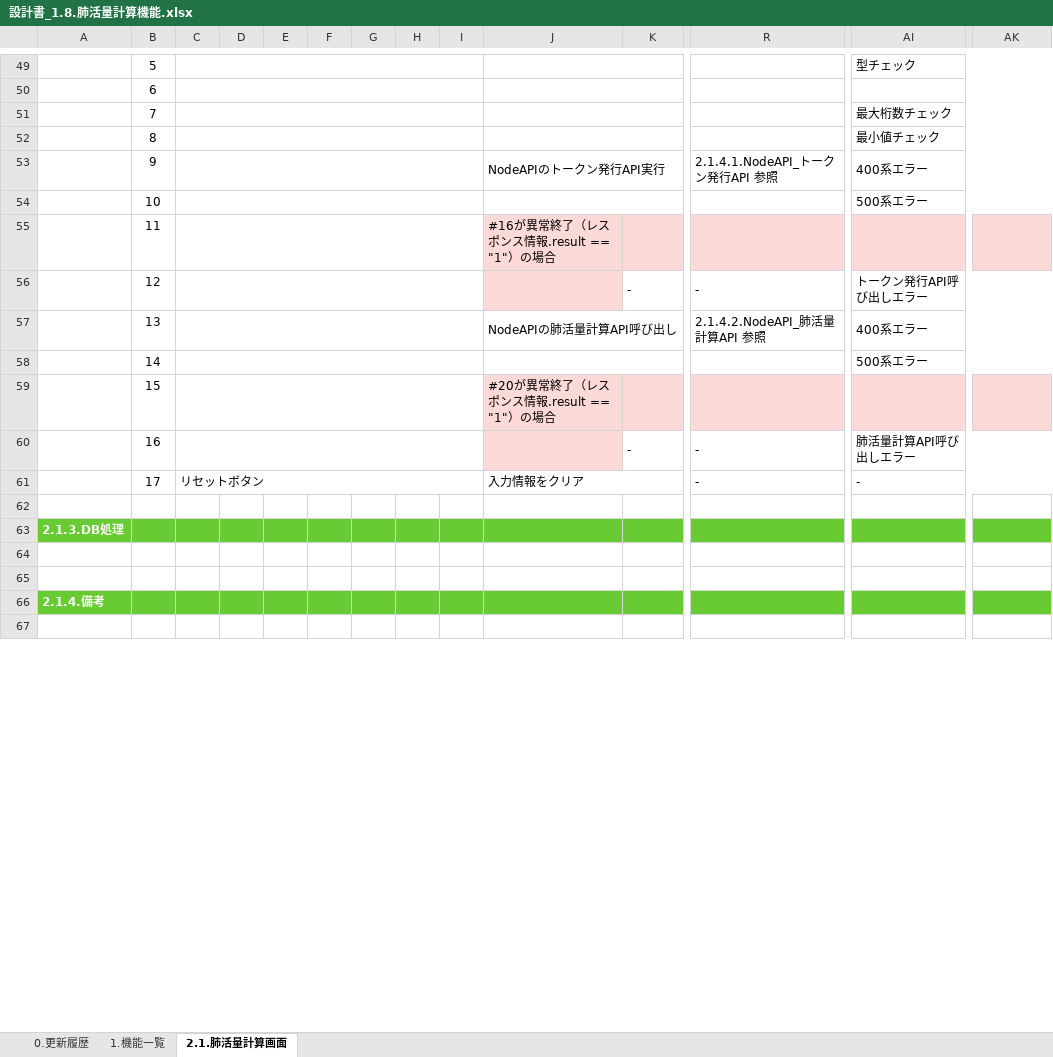
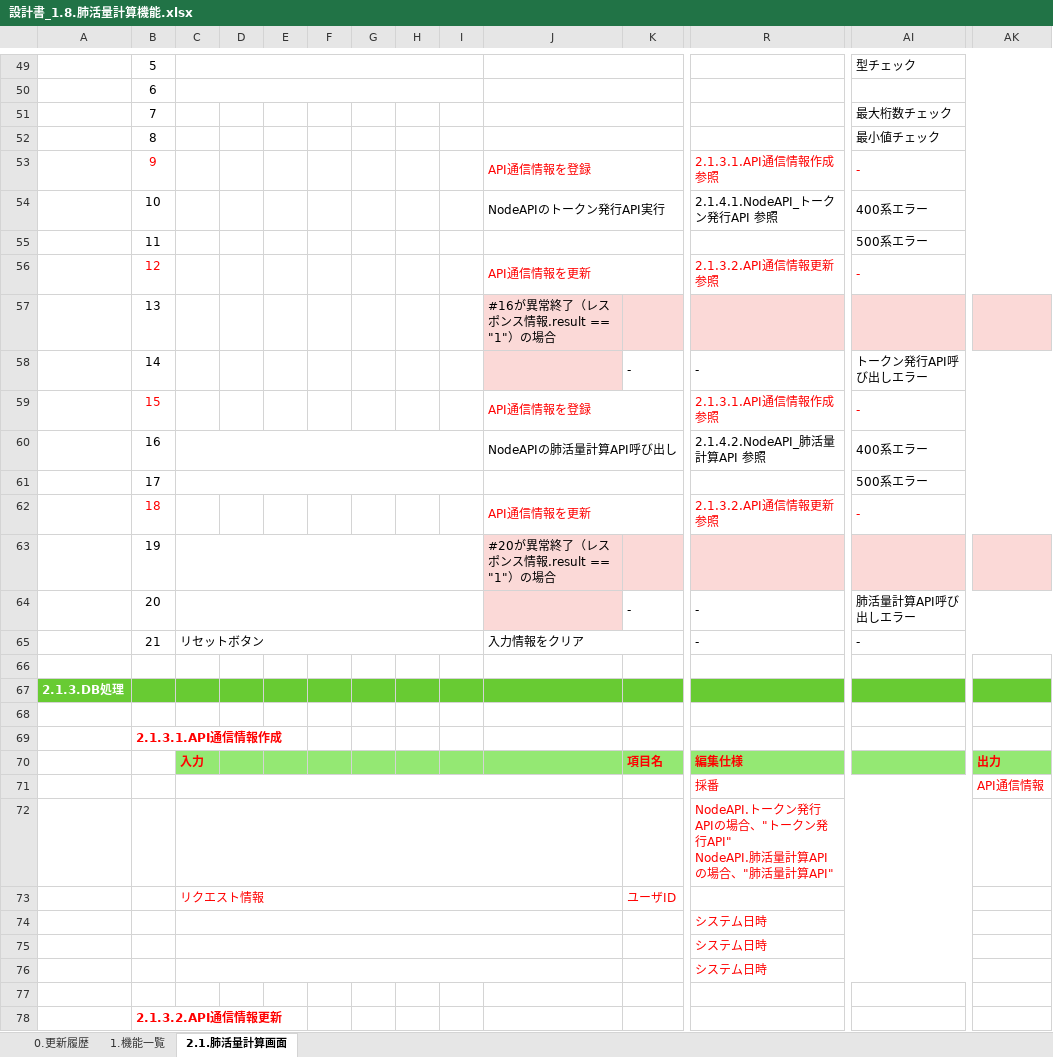
Before and after one commit to kohei-okazaki/work-3g, an Excel workbook: ha-asset/01_design/01_dashboard/設計書_1.8.肺活量計算機能.xlsx, sheet 2.1.肺活量計算画面, drawn as a sheet; only a part is shown, gaps mark what is left out; the shorter side is filled out with more unchanged rows; values as stored, in another font and other column widths than the file's, no borders; charts and pictures not drawn; removed rows and columns are numbered as before the commit, all else as after; rows hold the shown columns only; ↵ is a line break in a cell; the diff covers the shown part only; the diff names each change by its address in the sheet, - before the commit and + after, or states it on an @@ line.

```diff
--- a/ha-asset/01_design/01_dashboard/設計書_1.8.肺活量計算機能.xlsx (sheet 2.1.肺活量計算画面)
+++ b/ha-asset/01_design/01_dashboard/設計書_1.8.肺活量計算機能.xlsx (sheet 2.1.肺活量計算画面)
-C51:I51 merged
-C52:I52 merged
+row 53:  | 9 |  |  |  |  |  |  |  | API通信情報を登録 |  | 2.1.3.1.API通信情報作成 参照 | -
-B54: 9
+B54: 10
-C53:I53 merged
-B55: 10
+B55: 11
-C54:I54 merged
-row 55:  | 11 |  |  |  |  |  |  |  | #16が異常終了（レスポンス情報.result == "1"）の場合
+row 56:  | 12 |  |  |  |  |  |  |  | API通信情報を更新 |  | 2.1.3.2.API通信情報更新 参照 | -
+row 57:  | 13 |  |  |  |  |  |  |  | #16が異常終了（レスポンス情報.result == "1"）の場合
-B58: 12
+B58: 14
-C56:I56 merged
+row 59:  | 15 |  |  |  |  |  |  |  | API通信情報を登録 |  | 2.1.3.1.API通信情報作成 参照 | -
-B60: 13
+B60: 16
-B61: 14
+B61: 17
-row 59:  | 15 |  |  |  |  |  |  |  | #20が異常終了（レスポンス情報.result == "1"）の場合
+row 62:  | 18 |  |  |  |  |  |  |  | API通信情報を更新 |  | 2.1.3.2.API通信情報更新 参照 | -
+row 63:  | 19 |  |  |  |  |  |  |  | #20が異常終了（レスポンス情報.result == "1"）の場合
-B64: 16
+B64: 20
-B65: 17
+B65: 21
+row 69:  | 2.1.3.1.API通信情報作成
+row 70:  |  | 入力 |  |  |  |  |  |  |  | 項目名 | 編集仕様 |  | 出力
+row 71:  |  |  |  |  |  |  |  |  |  |  | 採番 |  | API通信情報
+row 72:  |  |  |  |  |  |  |  |  |  |  | NodeAPI.トークン発行APIの場合、"トークン発行API" ↵ NodeAPI.肺活量計算APIの場合、"肺活量計算API"
+row 73:  |  | リクエスト情報 |  |  |  |  |  |  |  | ユーザID
+row 74:  |  |  |  |  |  |  |  |  |  |  | システム日時
+row 75:  |  |  |  |  |  |  |  |  |  |  | システム日時
+row 76:  |  |  |  |  |  |  |  |  |  |  | システム日時
+row 77: (empty)
+row 78:  | 2.1.3.2.API通信情報更新
```
Also changed, not shown: 7 added rows elsewhere in this sheet, sheet 0.更新履歴, ha-asset/01_design/01_dashboard/設計書_1.5.カロリー計算機能.xlsx, ha-asset/01_design/02_api/設計書_2.0.健康情報API.xlsx, 2 other files.
